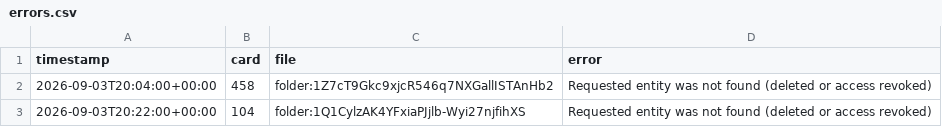
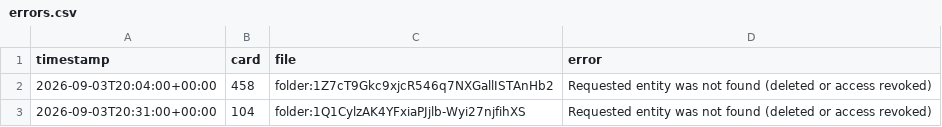
Before and after one commit to salmanasif-pm/quicktake-platform-progression, a CSV file: archive_tool/data/errors.csv, drawn as a sheet.

```diff
--- a/archive_tool/data/errors.csv
+++ b/archive_tool/data/errors.csv
@@ -2,2 +2,2 @@ timestamp,card,file,error
 2026-09-03T20:04:00+00:00,458,folder:1Z7cT9Gkc9xjcR546q7NXGallISTAnHb2,Requested entity was not found (deleted or access revoked)
-2026-09-03T20:22:00+00:00,104,folder:1Q1CylzAK4YFxiaPJjlb-Wyi27njfihXS,Requested entity was not found (deleted or access revoked)
+2026-09-03T20:31:00+00:00,104,folder:1Q1CylzAK4YFxiaPJjlb-Wyi27njfihXS,Requested entity was not found (deleted or access revoked)
```
Also changed, not shown: 10 other files.
